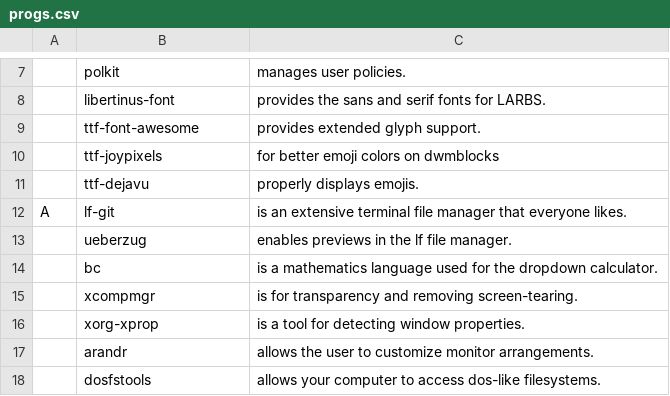
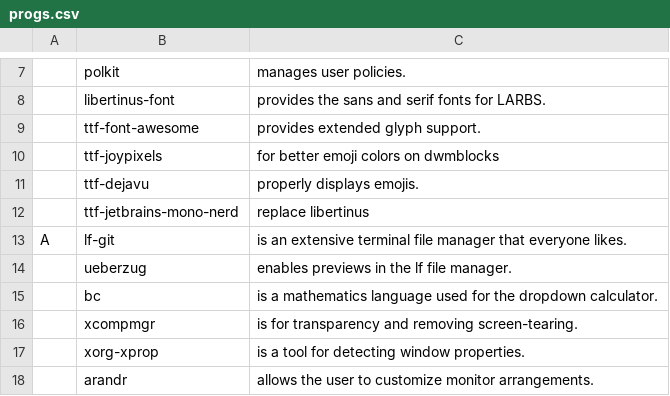
Before and after one commit to trongnghiango/programs-list, a CSV file: progs.csv, drawn as a sheet; only a part is shown, gaps mark what is left out; the shorter side is filled out with more unchanged rows; the diff names each change by its address in the sheet, - before the commit and + after, or states it on an @@ line.

Commit message:
Update progs.csv

```diff
--- a/progs.csv
+++ b/progs.csv
+row 12:  | ttf-jetbrains-mono-nerd | replace libertinus
```
